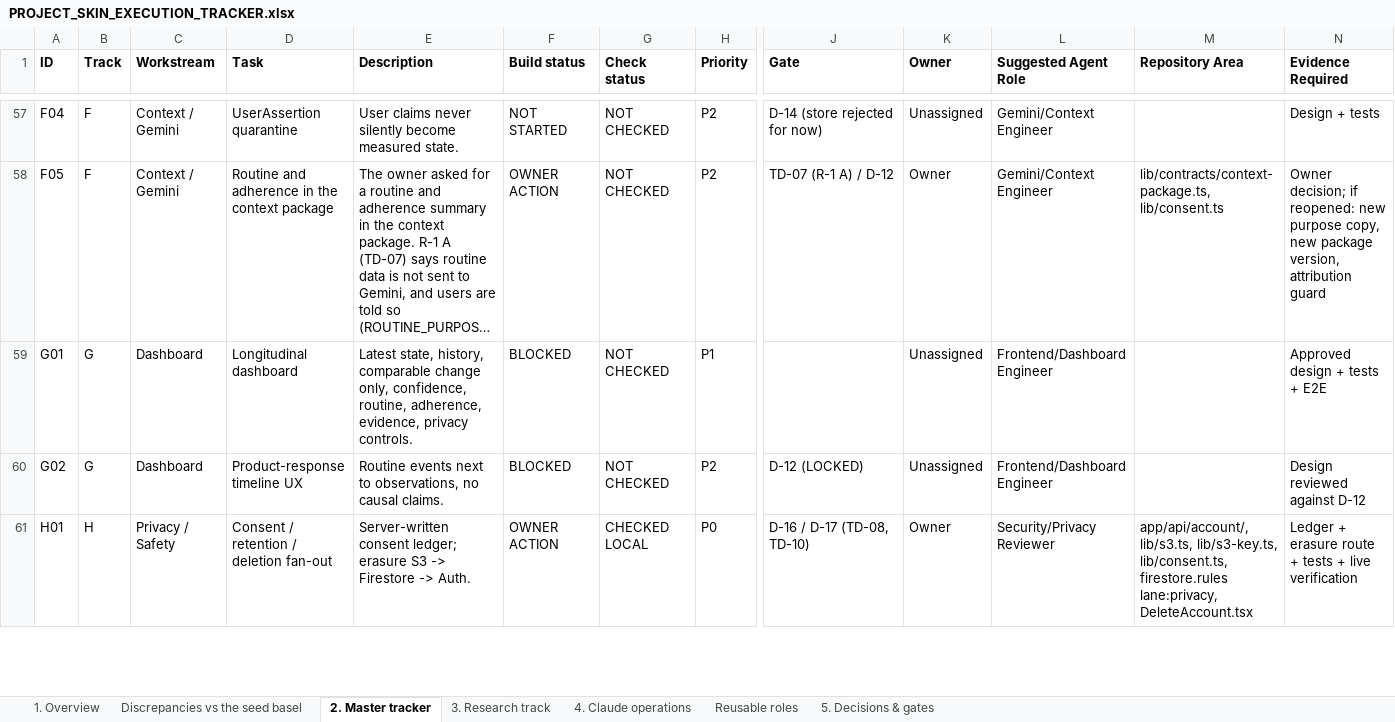
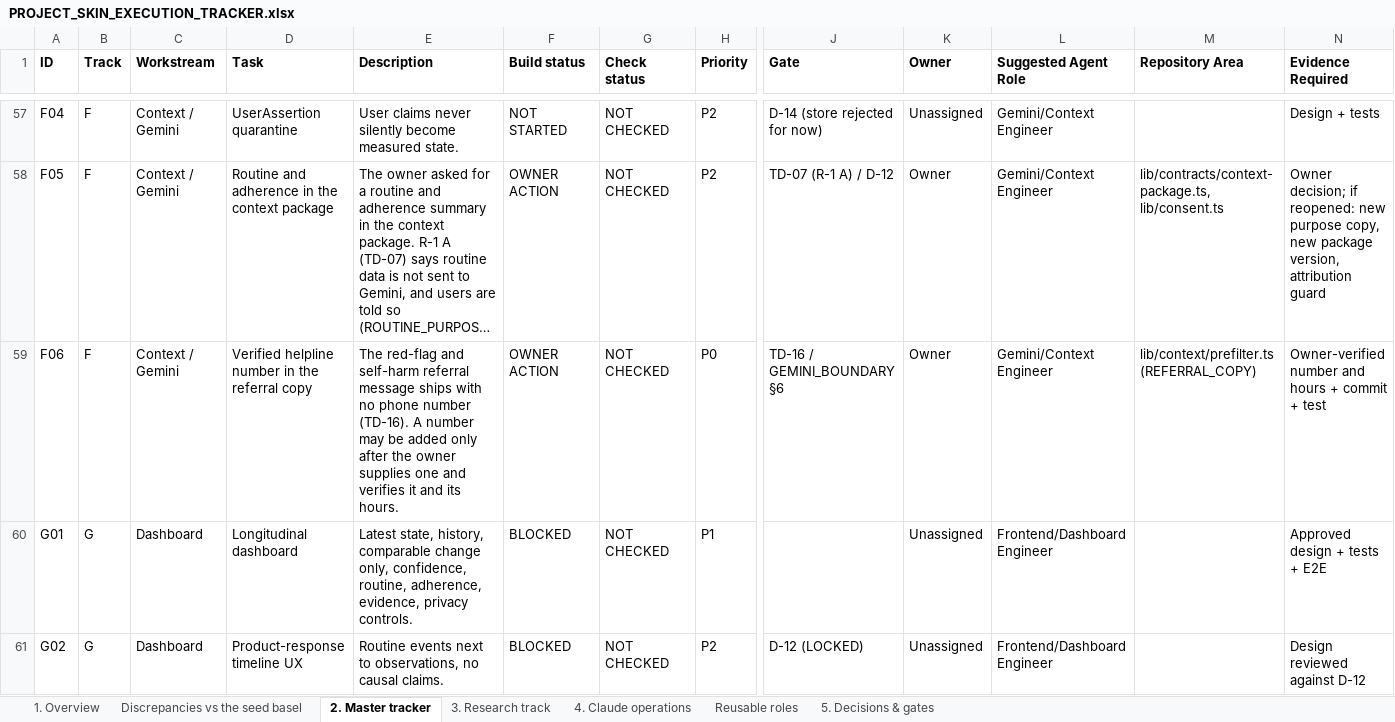
Before and after one commit to Divit-aggarwal/skin-check, an Excel workbook: docs/PROJECT_SKIN_EXECUTION_TRACKER.xlsx, sheet 2. Master tracker, drawn as a sheet; only a part is shown, gaps mark what is left out; the shorter side is filled out with more unchanged rows; long unchanged cells end in …; values as stored, in another font and other column widths than the file's, no borders; rows hold the shown columns only; the diff names each change by its address in the sheet, - before the commit and + after, or states it on an @@ line.

```diff
--- a/docs/PROJECT_SKIN_EXECUTION_TRACKER.xlsx (sheet 2. Master tracker)
+++ b/docs/PROJECT_SKIN_EXECUTION_TRACKER.xlsx (sheet 2. Master tracker)
+row 59: F06 | F | Context / Gemini | Verified helpline number in the referral copy | The red-flag and self-harm referral message ships with no phone number (TD-16). A number may be added only after the owner supplies one and verifies it and its hours. | OWNER ACTION | NOT CHECKED | P0 | TD-16 / GEMINI_BOUNDARY §6 | Owner | Gemini/Context Engineer | lib/context/prefilter.ts (REFERRAL_COPY) | Owner-verified number and hours + commit + test
```
Also changed, not shown: sheet 5. Decisions & gates, sheet 1. Overview, 1 other file.
